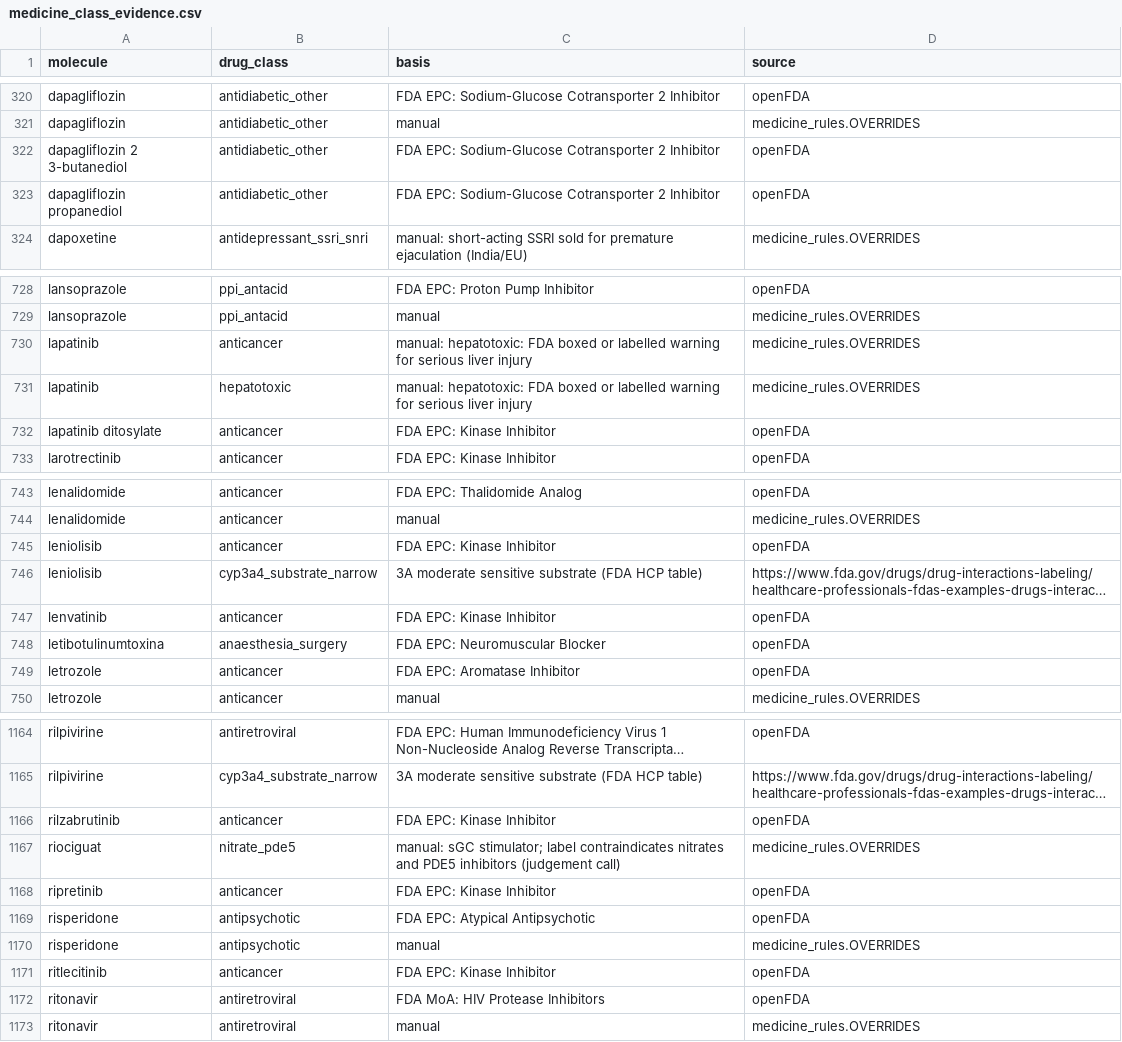
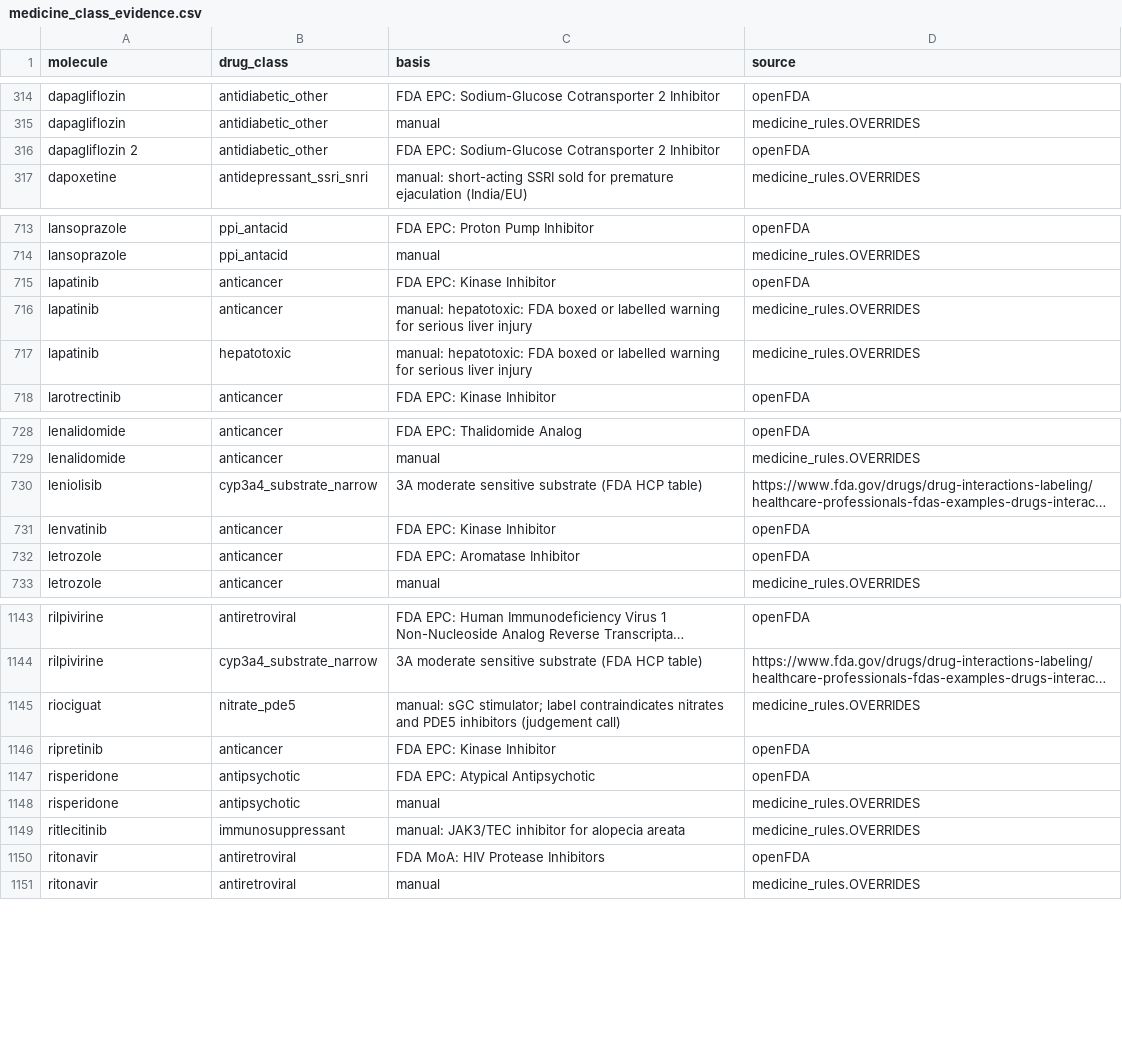
Before and after one commit to Shivee999/octogent, a CSV file: fitme-ayurveda-data/research/medicine_class_evidence.csv, drawn as a sheet; only a part is shown, gaps mark what is left out; long unchanged cells end in …; removed rows and columns are numbered as before the commit, all else as after; the diff covers the shown part only; the diff names each change by its address in the sheet, - before the commit and + after, or states it on an @@ line.

```diff
--- a/fitme-ayurveda-data/research/medicine_class_evidence.csv
+++ b/fitme-ayurveda-data/research/medicine_class_evidence.csv
-row 322: dapagliflozin 2 3-butanediol | antidiabetic_other | FDA EPC: Sodium-Glucose Cotransporter 2 Inhibitor | openFDA
-A316 (molecule): dapagliflozin propanediol
+A316 (molecule): dapagliflozin 2
+row 715: lapatinib | anticancer | FDA EPC: Kinase Inhibitor | openFDA
-row 732: lapatinib ditosylate | anticancer | FDA EPC: Kinase Inhibitor | openFDA
-row 745: leniolisib | anticancer | FDA EPC: Kinase Inhibitor | openFDA
-row 748: letibotulinumtoxina | anaesthesia_surgery | FDA EPC: Neuromuscular Blocker | openFDA
-row 1166: rilzabrutinib | anticancer | FDA EPC: Kinase Inhibitor | openFDA
-B1149 (drug_class): anticancer
+B1149 (drug_class): immunosuppressant
-C1149 (basis): FDA EPC: Kinase Inhibitor
+C1149 (basis): manual: JAK3/TEC inhibitor for alopecia areata
-D1149 (source): openFDA
+D1149 (source): medicine_rules.OVERRIDES
```
Also changed, not shown: 4 added rows, 24 removed rows and 12 edited cells elsewhere in this file, 8 other files.
